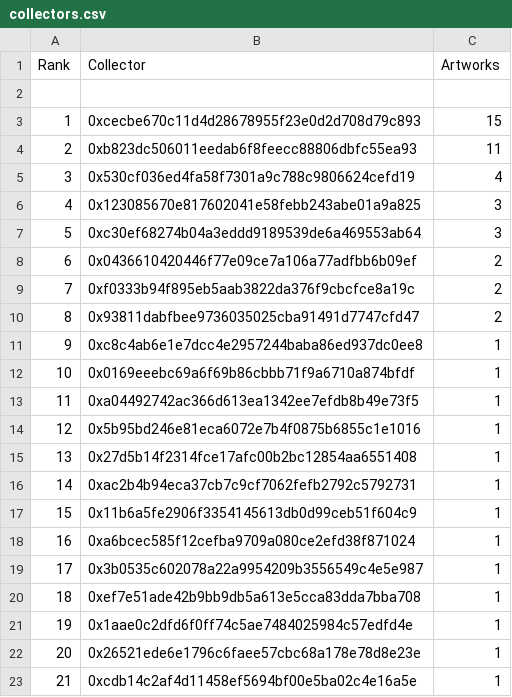
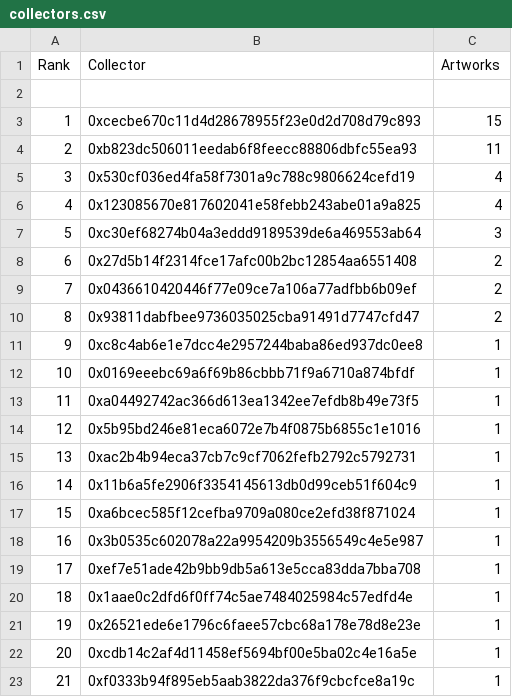
Before and after one commit to JohnOrionYoung/JOYhotPotato, a CSV file: src/python/collectors.csv, drawn as a sheet; removed rows and columns are numbered as before the commit, all else as after; the diff names each change by its address in the sheet, - before the commit and + after, or states it on an @@ line.

Commit message:
update

```diff
--- a/src/python/collectors.csv
+++ b/src/python/collectors.csv
-C6 (Artworks): 3
+C6 (Artworks): 4
+row 8: 6 | 0x27d5b14f2314fce17afc00b2bc12854aa6551408 | 2
@@ column A (Rank) renumbered between rows 9 and 22 @@
-row 9: 7 | 0xf0333b94f895eb5aab3822da376f9cbcfce8a19c | 2
-row 15: 13 | 0x27d5b14f2314fce17afc00b2bc12854aa6551408 | 1
+row 23: 21 | 0xf0333b94f895eb5aab3822da376f9cbcfce8a19c | 1
```
